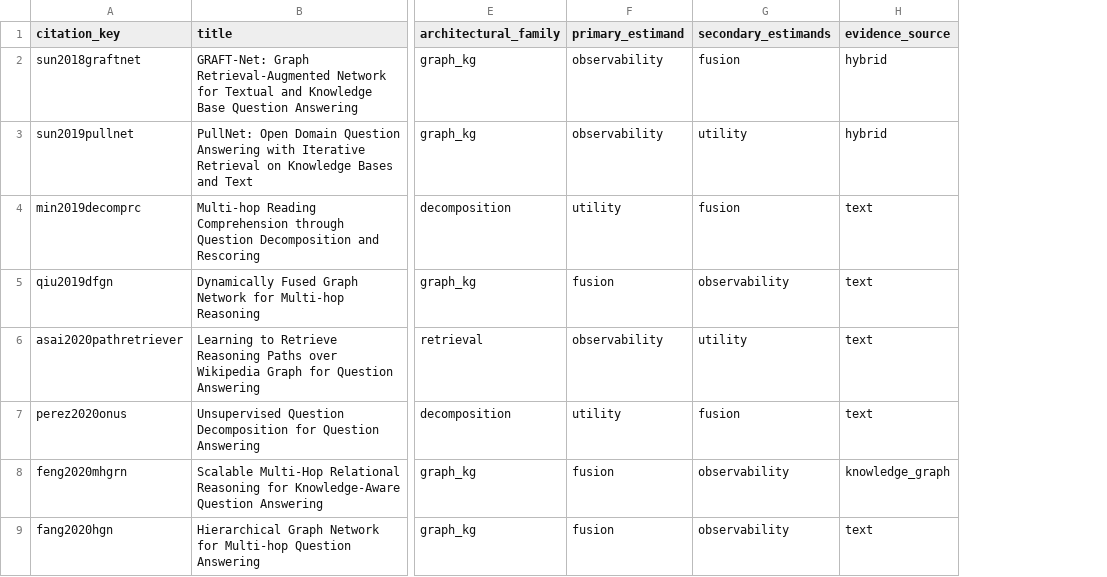
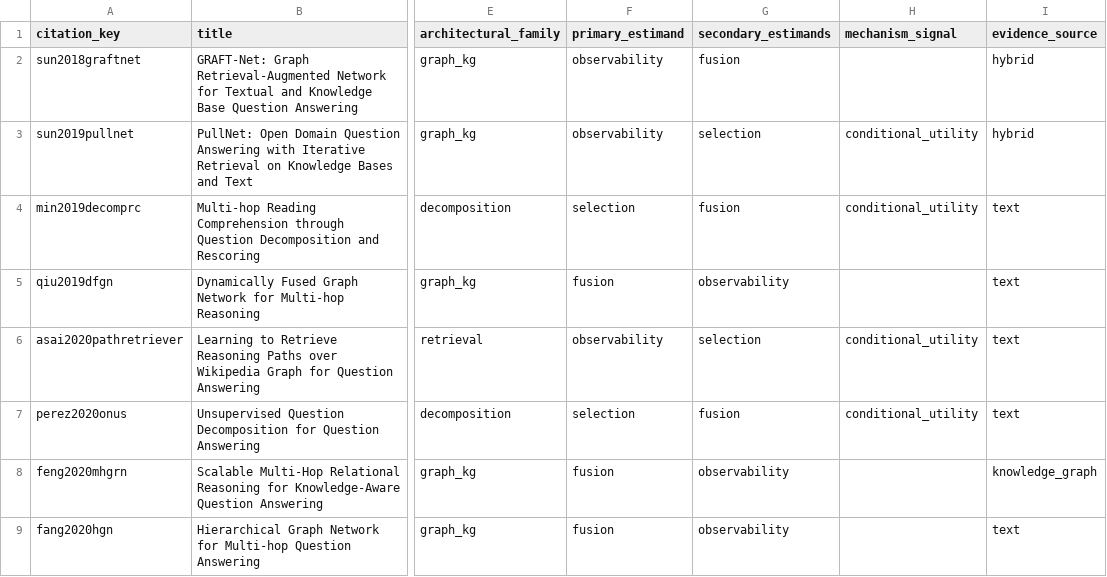
Before and after one commit to TsingyuL/multi-hop-rag-survey, a CSV file: docs/data/methods.csv, drawn as a sheet; only a part is shown, gaps mark what is left out; the diff covers the shown part only; the diff names each change by its address in the sheet, - before the commit and + after, or states it on an @@ line.

```diff
--- a/docs/data/methods.csv
+++ b/docs/data/methods.csv
+column H (mechanism_signal), rows 3-7: conditional_utility | conditional_utility |  | conditional_utility | conditional_utility
-G3 (secondary_estimands): utility
+G3 (secondary_estimands): selection
-F4 (primary_estimand): utility
+F4 (primary_estimand): selection
-G6 (secondary_estimands): utility
+G6 (secondary_estimands): selection
-F7 (primary_estimand): utility
+F7 (primary_estimand): selection
```
Also changed, not shown: 16 edited cells elsewhere in this file, docs/data/pipeline_mapping.csv, 31 other files.
